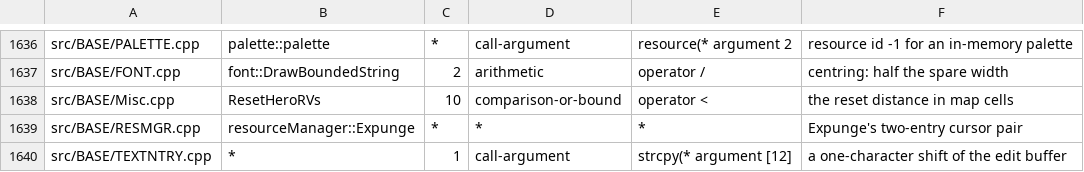
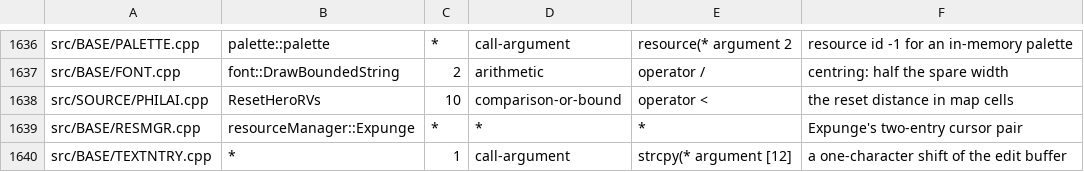
Before and after one commit to sushi-shi/homm1-decomp, a TSV file: config/constants.tsv, drawn as a sheet; only a part is shown, gaps mark what is left out.

```diff
--- a/config/constants.tsv
+++ b/config/constants.tsv
@@ -1637,3 +1637,3 @@ src/BASE/PALETTE.cpp	palette::palette	*	call-argument	resource(* argument 2	reso
 src/BASE/FONT.cpp	font::DrawBoundedString	2	arithmetic	operator /	centring: half the spare width
-src/BASE/Misc.cpp	ResetHeroRVs	10	comparison-or-bound	operator <	the reset distance in map cells
+src/SOURCE/PHILAI.cpp	ResetHeroRVs	10	comparison-or-bound	operator <	the reset distance in map cells
 src/BASE/RESMGR.cpp	resourceManager::Expunge	*	*	*	Expunge's two-entry cursor pair
```
Also changed, not shown: 3 other files.
